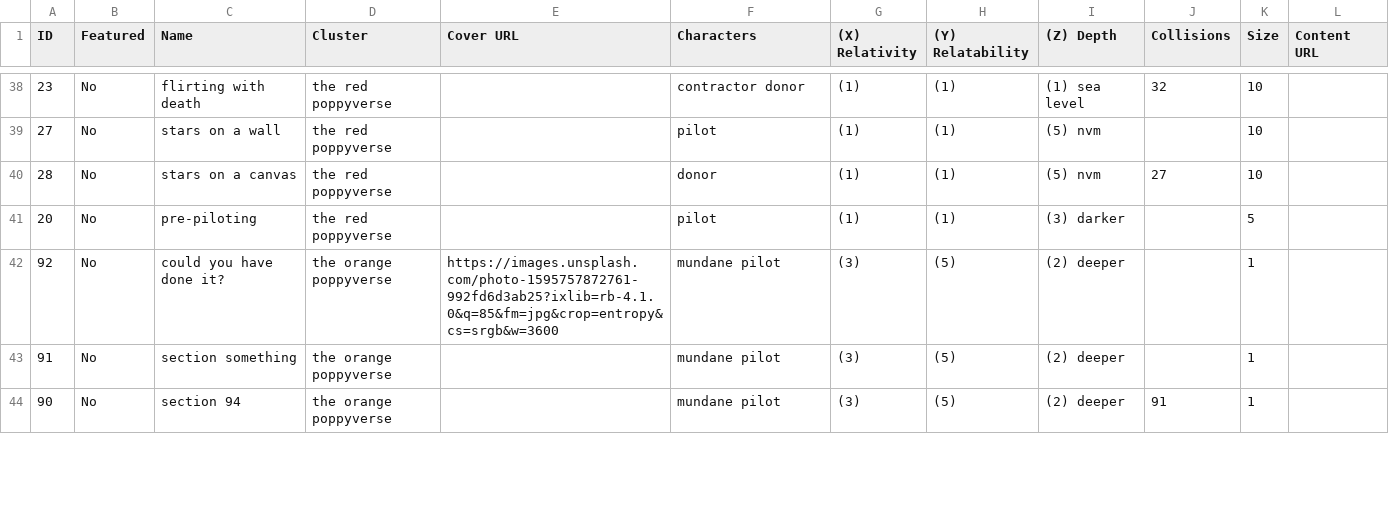
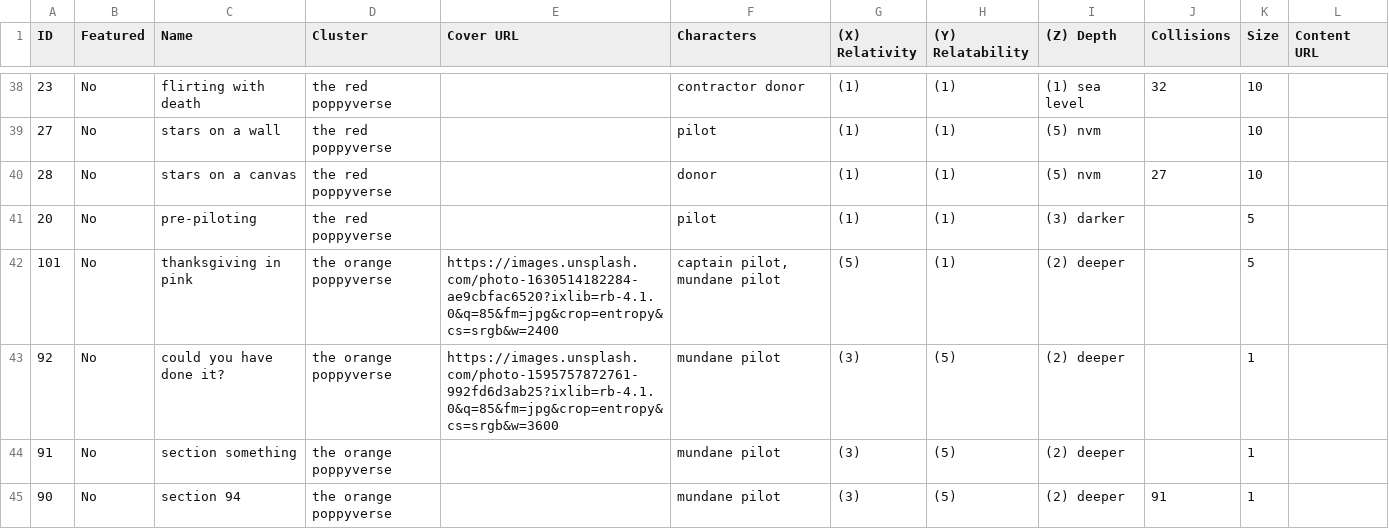
Before and after one commit to ProgrammingInPoppyFields/poppyverse-interactive-map, a CSV file: table.csv, drawn as a sheet; only a part is shown, gaps mark what is left out; the diff covers the shown part only; the diff names each change by its address in the sheet, - before the commit and + after, or states it on an @@ line.

```diff
--- a/table.csv
+++ b/table.csv
+row 42: 101 | No | thanksgiving in pink | the orange poppyverse | https://images.unsplash.com/photo-1630514182284-ae9cbfac6520?ixlib=rb-4.1.0&q=85&fm=jpg&crop=entropy&cs=srgb&w=2400 | captain pilot, mundane pilot | (5) | (1) | (2) deeper |  | 5
```
Also changed, not shown: 4 edited cells elsewhere in this file, 1 other file.
